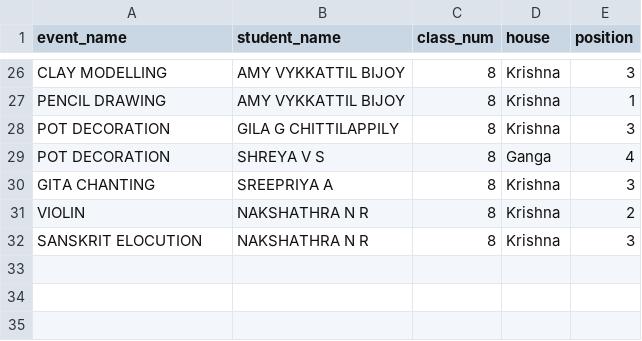
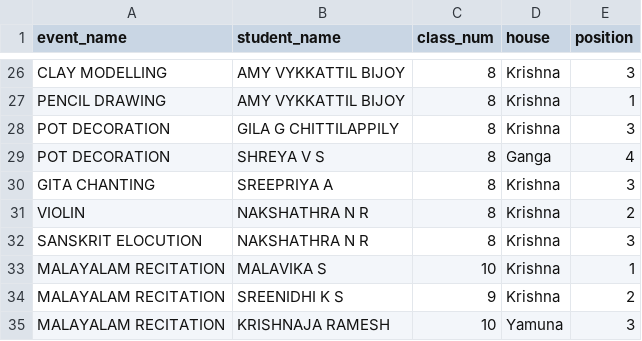
Before and after one commit to SameekshaBVB/Sameeksha, a CSV file: cat4_individual.csv, drawn as a sheet; only a part is shown, gaps mark what is left out; the diff names each change by its address in the sheet, - before the commit and + after, or states it on an @@ line.

Commit message:
Update cat4_individual.csv

```diff
--- a/cat4_individual.csv
+++ b/cat4_individual.csv
+row 33: MALAYALAM RECITATION | MALAVIKA S | 10 | Krishna | 1
+row 34: MALAYALAM RECITATION | SREENIDHI K S | 9 | Krishna | 2
+row 35: MALAYALAM RECITATION | KRISHNAJA RAMESH | 10 | Yamuna | 3
```
